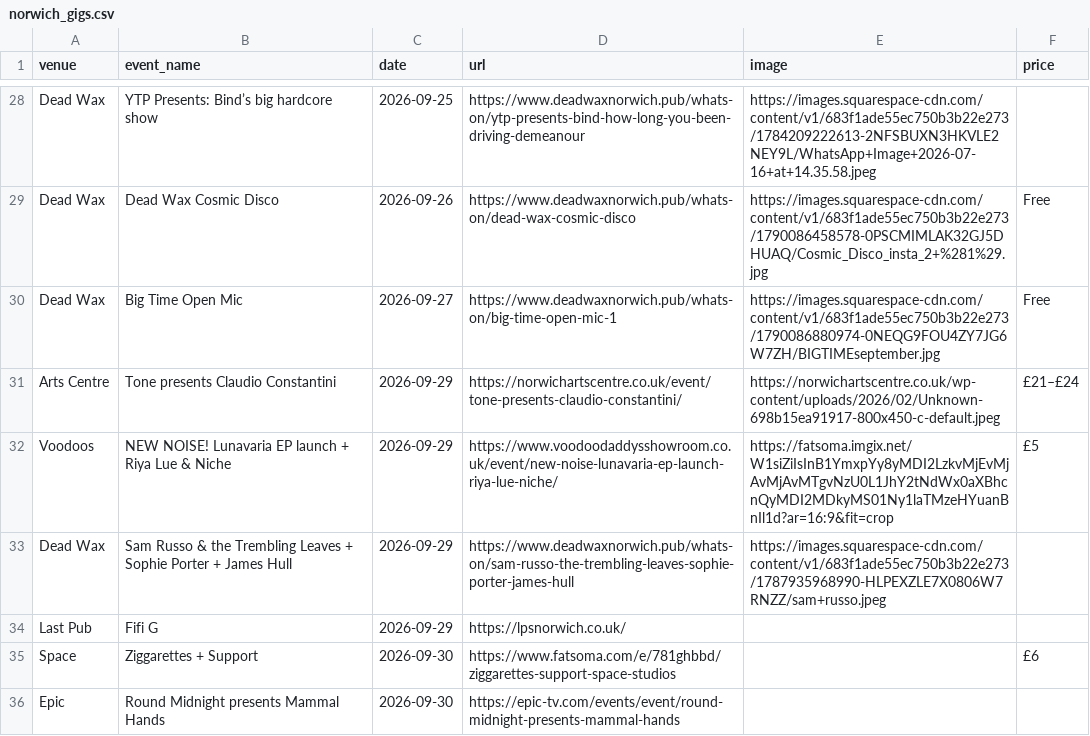
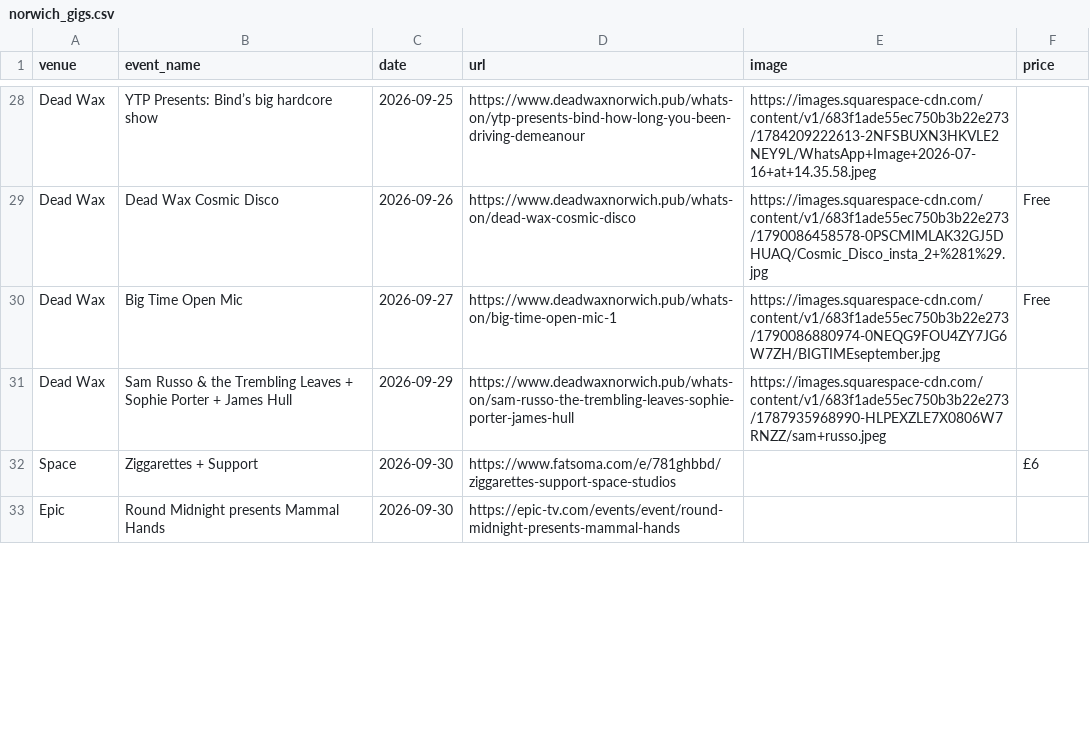
Before and after one commit to nathankjw/GigsNorwich-scraper, a CSV file: scraped_data/norwich_gigs.csv, drawn as a sheet; only a part is shown, gaps mark what is left out; removed rows and columns are numbered as before the commit, all else as after; the diff covers the shown part only; the diff names each change by its address in the sheet, - before the commit and + after, or states it on an @@ line.

```diff
--- a/scraped_data/norwich_gigs.csv
+++ b/scraped_data/norwich_gigs.csv
-row 31: Arts Centre | Tone presents Claudio Constantini | 2026-09-29 | https://norwichartscentre.co.uk/event/tone-presents-claudio-constantini/ | https://norwichartscentre.co.uk/wp-content/uploads/2026/02/Unknown-698b15ea91917-800x450-c-default.jpeg | £21–£24
-row 32: Voodoos | NEW NOISE! Lunavaria EP launch + Riya Lue & Niche | 2026-09-29 | https://www.voodoodaddysshowroom.co.uk/event/new-noise-lunavaria-ep-launch-riya-lue-niche/ | https://fatsoma.imgix.net/W1siZiIsInB1YmxpYy8yMDI2LzkvMjEvMjAvMjAvMTgvNzU0L1JhY2tNdWx0aXBhcnQyMDI2MDkyMS01Ny1laTMzeHYuanBnIl1d?ar=16:9&fit=crop | £5
-row 34: Last Pub | Fifi G | 2026-09-29 | https://lpsnorwich.co.uk/
```
Also changed, not shown: 14 added rows, 1 moved row and 4 edited cells elsewhere in this file, scraped_data/norwich_gigs_flat.csv, 1 other file.
